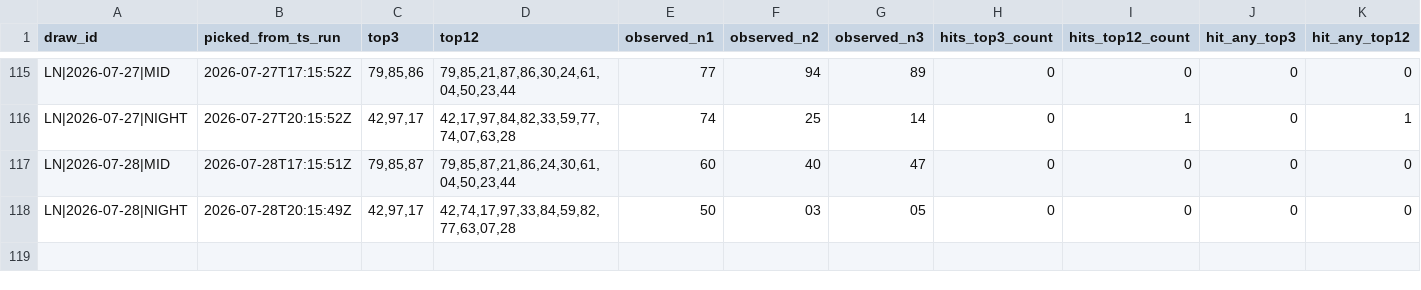
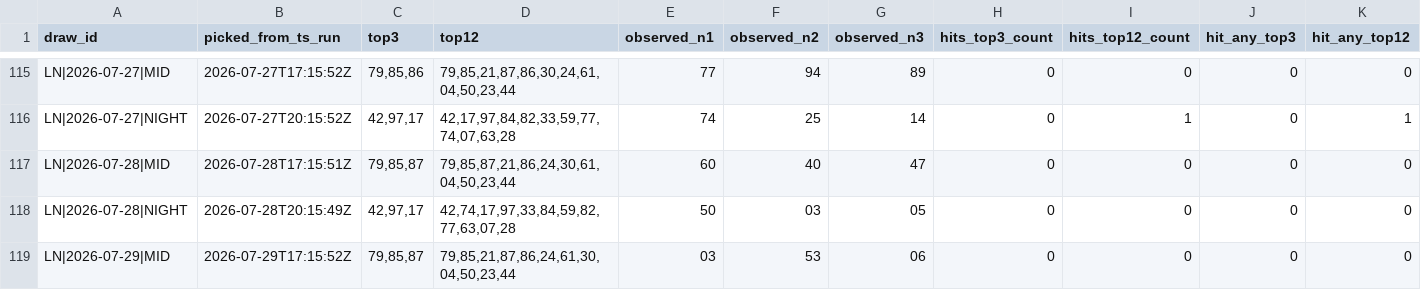
Before and after one commit to carbosota1/LOTERIA-NACIONAL-2, a CSV file: data/alert_performance_log.csv, drawn as a sheet; only a part is shown, gaps mark what is left out; rows hold the shown columns only; the diff names each change by its address in the sheet, - before the commit and + after, or states it on an @@ line.

```diff
--- a/data/alert_performance_log.csv
+++ b/data/alert_performance_log.csv
+row 119: LN|2026-07-29|MID | 2026-07-29T17:15:52Z | 79,85,87 | 79,85,21,87,86,24,61,30,04,50,23,44 | 03 | 53 | 06 | 0 | 0 | 0 | 0
```
